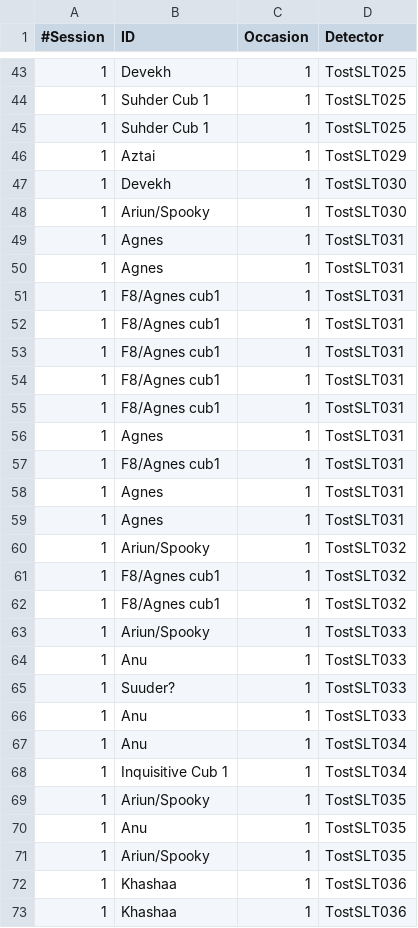
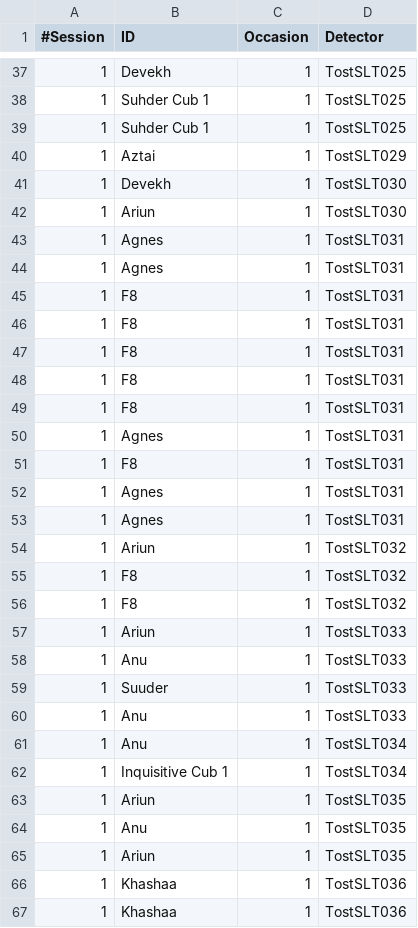
Before and after one commit to david-borchers/snowleopards, a CSV file: Tost_Noyon_Nemegt/TNN_Capture.csv, drawn as a sheet; only a part is shown, gaps mark what is left out; the diff covers the shown part only.

```diff
--- a/Tost_Noyon_Nemegt/TNN_Capture.csv
+++ b/Tost_Noyon_Nemegt/TNN_Capture.csv
@@ -47,20 +41,20 @@
 1,Devekh,1,TostSLT030
-1,Ariun/Spooky,1,TostSLT030
+1,Ariun,1,TostSLT030
 1,Agnes,1,TostSLT031
 1,Agnes,1,TostSLT031
-1,F8/Agnes cub1,1,TostSLT031
-1,F8/Agnes cub1,1,TostSLT031
-1,F8/Agnes cub1,1,TostSLT031
-1,F8/Agnes cub1,1,TostSLT031
-1,F8/Agnes cub1,1,TostSLT031
+1,F8,1,TostSLT031
+1,F8,1,TostSLT031
+1,F8,1,TostSLT031
+1,F8,1,TostSLT031
+1,F8,1,TostSLT031
 1,Agnes,1,TostSLT031
-1,F8/Agnes cub1,1,TostSLT031
+1,F8,1,TostSLT031
 1,Agnes,1,TostSLT031
 1,Agnes,1,TostSLT031
-1,Ariun/Spooky,1,TostSLT032
-1,F8/Agnes cub1,1,TostSLT032
-1,F8/Agnes cub1,1,TostSLT032
-1,Ariun/Spooky,1,TostSLT033
+1,Ariun,1,TostSLT032
+1,F8,1,TostSLT032
+1,F8,1,TostSLT032
+1,Ariun,1,TostSLT033
 1,Anu,1,TostSLT033
-1,Suuder?,1,TostSLT033
+1,Suuder,1,TostSLT033
 1,Anu,1,TostSLT033
@@ -68,5 +62,5 @@
 1,Inquisitive Cub 1,1,TostSLT034
-1,Ariun/Spooky,1,TostSLT035
+1,Ariun,1,TostSLT035
 1,Anu,1,TostSLT035
-1,Ariun/Spooky,1,TostSLT035
+1,Ariun,1,TostSLT035
 1,Khashaa,1,TostSLT036
```
Also changed, not shown: 17 removed rows and 16 edited cells elsewhere in this file, 4 other files.
